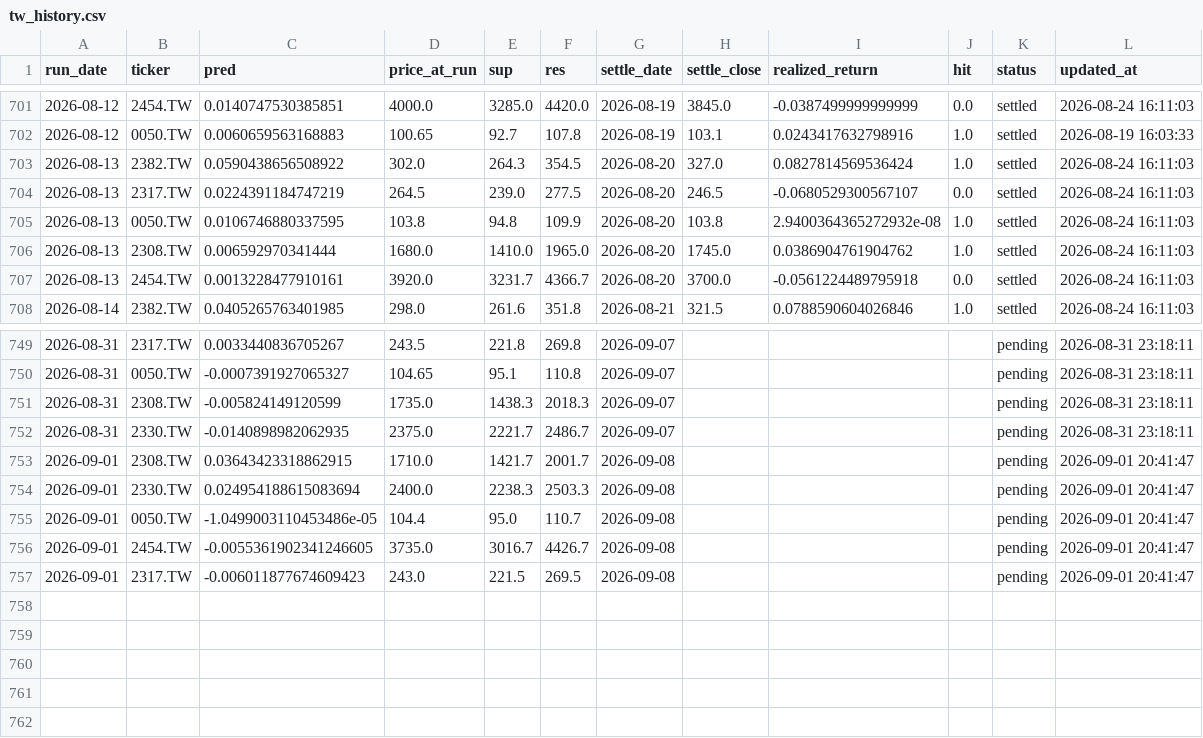
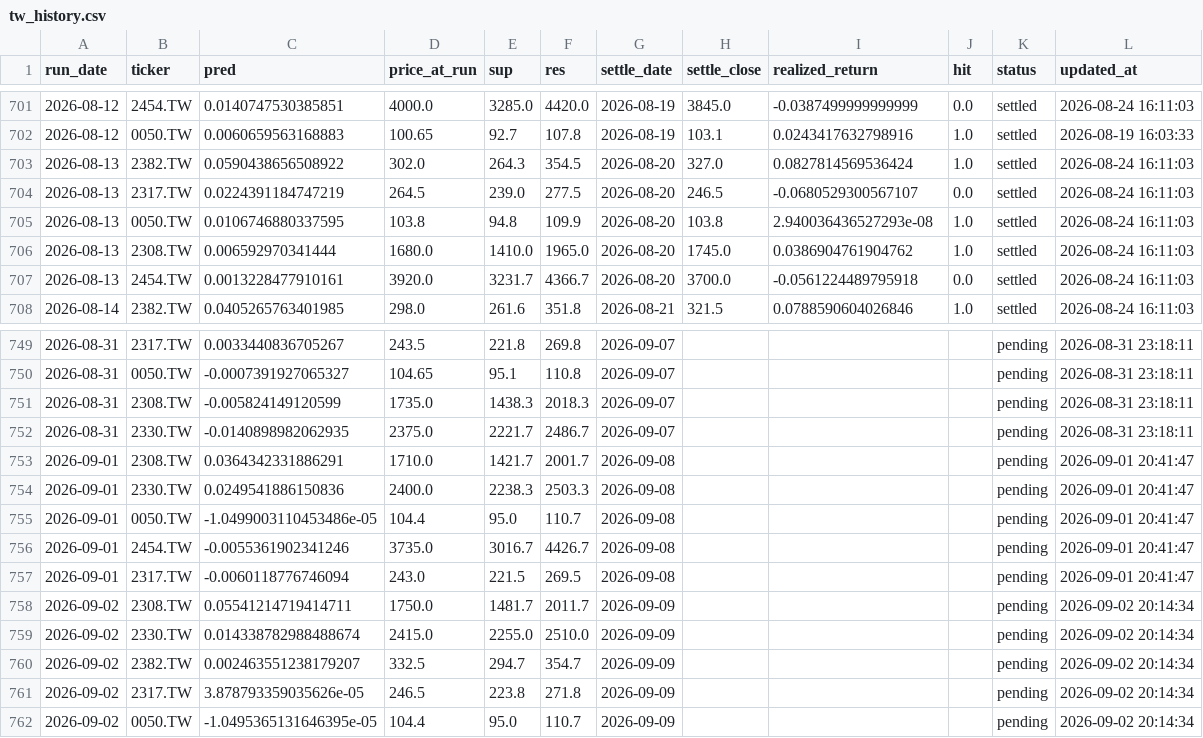
Before and after one commit to chehao0221/taiwan-stock-ai, a CSV file: tw_history.csv, drawn as a sheet; only a part is shown, gaps mark what is left out; the diff covers the shown part only.

```diff
--- a/tw_history.csv
+++ b/tw_history.csv
@@ -704,3 +704,3 @@
 2026-08-13,2317.TW,0.0224391184747219,264.5,239.0,277.5,2026-08-20,246.5,-0.0680529300567107,0.0,settled,2026-08-24 16:11:03
-2026-08-13,0050.TW,0.0106746880337595,103.8,94.8,109.9,2026-08-20,103.8,2.9400364365272932e-08,1.0,settled,2026-08-24 16:11:03
+2026-08-13,0050.TW,0.0106746880337595,103.8,94.8,109.9,2026-08-20,103.8,2.940036436527293e-08,1.0,settled,2026-08-24 16:11:03
 2026-08-13,2308.TW,0.006592970341444,1680.0,1410.0,1965.0,2026-08-20,1745.0,0.0386904761904762,1.0,settled,2026-08-24 16:11:03
@@ -752,6 +752,11 @@
 2026-08-31,2330.TW,-0.0140898982062935,2375.0,2221.7,2486.7,2026-09-07,,,,pending,2026-08-31 23:18:11
-2026-09-01,2308.TW,0.03643423318862915,1710.0,1421.7,2001.7,2026-09-08,,,,pending,2026-09-01 20:41:47
-2026-09-01,2330.TW,0.024954188615083694,2400.0,2238.3,2503.3,2026-09-08,,,,pending,2026-09-01 20:41:47
+2026-09-01,2308.TW,0.0364342331886291,1710.0,1421.7,2001.7,2026-09-08,,,,pending,2026-09-01 20:41:47
+2026-09-01,2330.TW,0.0249541886150836,2400.0,2238.3,2503.3,2026-09-08,,,,pending,2026-09-01 20:41:47
 2026-09-01,0050.TW,-1.0499003110453486e-05,104.4,95.0,110.7,2026-09-08,,,,pending,2026-09-01 20:41:47
-2026-09-01,2454.TW,-0.0055361902341246605,3735.0,3016.7,4426.7,2026-09-08,,,,pending,2026-09-01 20:41:47
-2026-09-01,2317.TW,-0.006011877674609423,243.0,221.5,269.5,2026-09-08,,,,pending,2026-09-01 20:41:47
+2026-09-01,2454.TW,-0.0055361902341246,3735.0,3016.7,4426.7,2026-09-08,,,,pending,2026-09-01 20:41:47
+2026-09-01,2317.TW,-0.0060118776746094,243.0,221.5,269.5,2026-09-08,,,,pending,2026-09-01 20:41:47
+2026-09-02,2308.TW,0.05541214719414711,1750.0,1481.7,2011.7,2026-09-09,,,,pending,2026-09-02 20:14:34
+2026-09-02,2330.TW,0.014338782988488674,2415.0,2255.0,2510.0,2026-09-09,,,,pending,2026-09-02 20:14:34
+2026-09-02,2382.TW,0.002463551238179207,332.5,294.7,354.7,2026-09-09,,,,pending,2026-09-02 20:14:34
+2026-09-02,2317.TW,3.878793359035626e-05,246.5,223.8,271.8,2026-09-09,,,,pending,2026-09-02 20:14:34
+2026-09-02,0050.TW,-1.0495365131646395e-05,104.4,95.0,110.7,2026-09-09,,,,pending,2026-09-02 20:14:34
```
Also changed, not shown: 30 edited cells elsewhere in this file.
